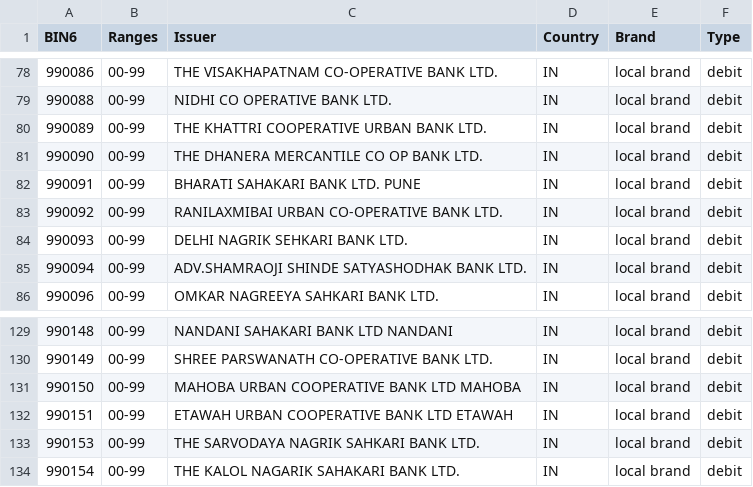
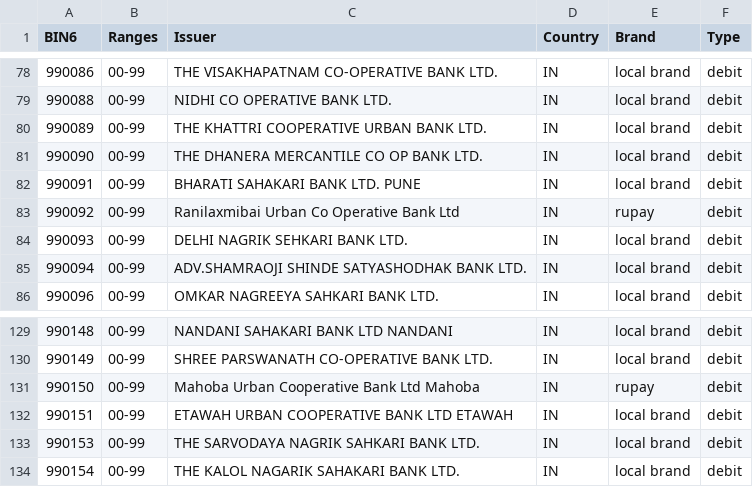
Before and after one commit to Wayproyect/openbiin, a CSV file: functions/data/99.csv, drawn as a sheet; only a part is shown, gaps mark what is left out; the diff covers the shown part only.

```diff
--- a/functions/data/99.csv
+++ b/functions/data/99.csv
@@ -82,3 +82,3 @@ BIN6,Ranges,Issuer,Country,Brand,Type
 990091,00-99,BHARATI SAHAKARI BANK LTD. PUNE,IN,local brand,debit
-990092,00-99,RANILAXMIBAI URBAN CO-OPERATIVE BANK LTD.,IN,local brand,debit
+990092,00-99,Ranilaxmibai Urban Co Operative Bank Ltd,IN,rupay,debit
 990093,00-99,DELHI NAGRIK SEHKARI BANK LTD.,IN,local brand,debit
@@ -130,3 +130,3 @@ BIN6,Ranges,Issuer,Country,Brand,Type
 990149,00-99,SHREE PARSWANATH CO-OPERATIVE BANK LTD.,IN,local brand,debit
-990150,00-99,MAHOBA URBAN COOPERATIVE BANK LTD MAHOBA,IN,local brand,debit
+990150,00-99,Mahoba Urban Cooperative Bank Ltd Mahoba,IN,rupay,debit
 990151,00-99,ETAWAH URBAN COOPERATIVE BANK LTD ETAWAH,IN,local brand,debit
```
Also changed, not shown: 14 edited cells elsewhere in this file.
